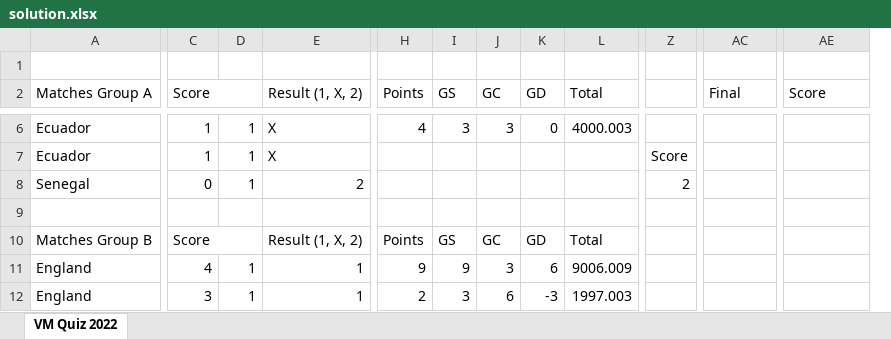
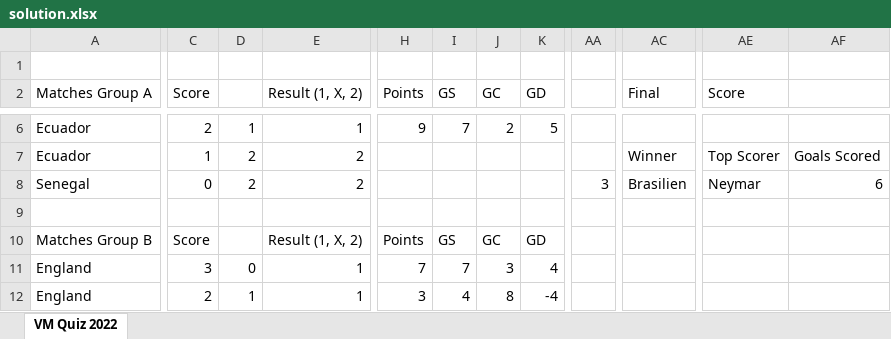
Before and after one commit to fredriknystrom/FIFAWorldCupTip, an Excel workbook: quizes/solution.xlsx, sheet VM Quiz 2022, drawn as a sheet; only a part is shown, gaps mark what is left out; values as stored, in another font and other column widths than the file's, no cell formats; removed rows and columns are numbered as before the commit, all else as after; the diff covers the shown part only; the diff names each change by its address in the sheet, - before the commit and + after, or states it on an @@ line.

Commit message:
added top scorer/most goals, changed background colors, removed bugged merged cells

```diff
--- a/quizes/solution.xlsx (sheet VM Quiz 2022)
+++ b/quizes/solution.xlsx (sheet VM Quiz 2022)
@@ column L (Total) hidden, rows 6-12: 4000.003 |  |  |  | Total | 9006.009 | 1997.003 @@
-column Z, rows 7-8: Score | 2
+column AA, row 8: 3
+column AF, rows 7-8: Goals Scored | 6
-A2:B2 merged
-C2:D2 merged
-C6 (Score): 1
+C6 (Score): 2
-E6 (Result (1, X, 2)): X
+E6 (Result (1, X, 2)): 1
-H6 (Points): 4
+H6 (Points): 9
-I6 (GS): 3
+I6 (GS): 7
-J6 (GC): 3
+J6 (GC): 2
-K6 (GD): 0
+K6 (GD): 5
-D7:D8: 1
+D7:D8: 2
-E7 (Result (1, X, 2)): X
+E7 (Result (1, X, 2)): 2
-AC7 (Final): (empty)
+AC7 (Final): Winner
-AE7 (Score): (empty)
+AE7 (Score): Top Scorer
-AC8 (Final): (empty)
+AC8 (Final): Brasilien
-AE8 (Score): (empty)
+AE8 (Score): Neymar
-A10:B10 merged
-C10:D10 merged
-C11 (Score): 4
+C11 (Score): 3
-D11: 1
+D11: 0
-H11 (Points): 9
+H11 (Points): 7
-I11 (GS): 9
+I11 (GS): 7
-K11 (GD): 6
+K11 (GD): 4
-C12 (Score): 3
+C12 (Score): 2
-H12 (Points): 2
+H12 (Points): 3
-I12 (GS): 3
+I12 (GS): 4
-J12 (GC): 6
+J12 (GC): 8
-K12 (GD): -3
+K12 (GD): -4
```
Also changed, not shown: 2 added rows, 2 removed rows, 185 edited cells and merged cells elsewhere in this sheet, cell formats, hidden cells, 5 other files.
